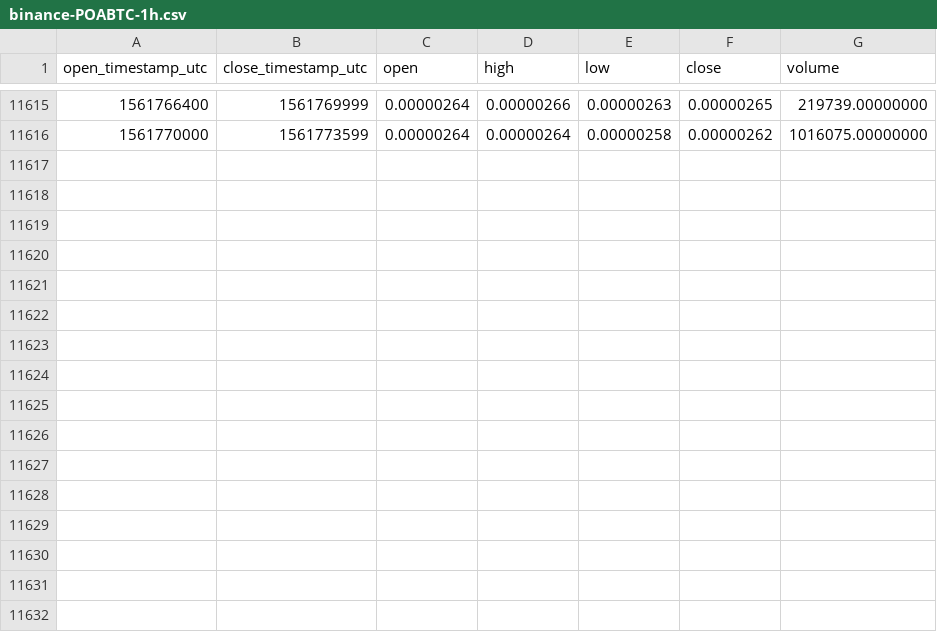
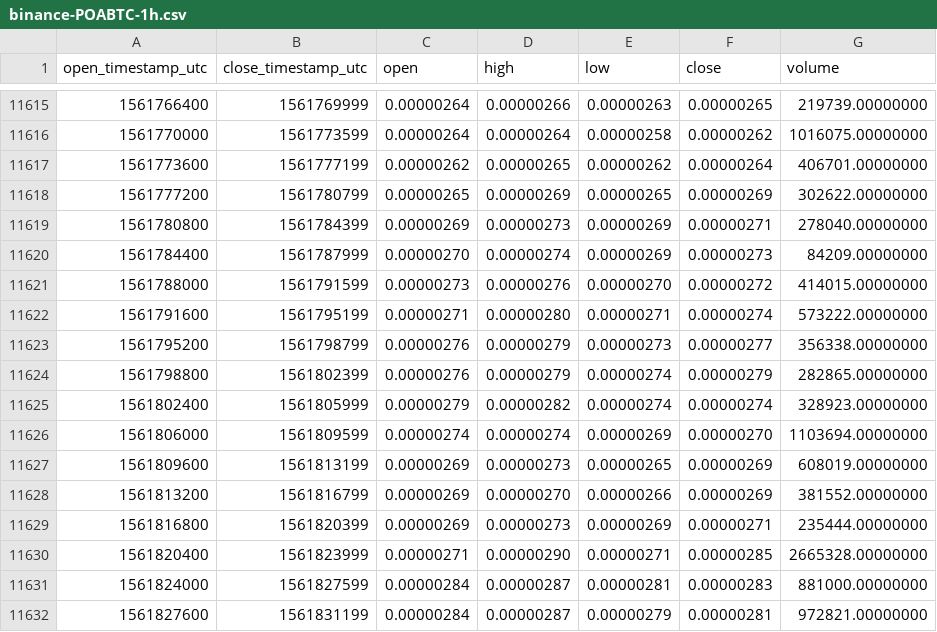
Before and after one commit to cryptobigbro/binance-POABTC, a CSV file: binance-POABTC-1h.csv, drawn as a sheet; only a part is shown, gaps mark what is left out; the diff names each change by its address in the sheet, - before the commit and + after, or states it on an @@ line.

Commit message:
Update OHLCV data.

```diff
--- a/binance-POABTC-1h.csv
+++ b/binance-POABTC-1h.csv
+row 11617: 1561773600 | 1561777199 | 0.00000262 | 0.00000265 | 0.00000262 | 0.00000264 | 406701.00000000
+row 11618: 1561777200 | 1561780799 | 0.00000265 | 0.00000269 | 0.00000265 | 0.00000269 | 302622.00000000
+row 11619: 1561780800 | 1561784399 | 0.00000269 | 0.00000273 | 0.00000269 | 0.00000271 | 278040.00000000
+row 11620: 1561784400 | 1561787999 | 0.00000270 | 0.00000274 | 0.00000269 | 0.00000273 | 84209.00000000
+row 11621: 1561788000 | 1561791599 | 0.00000273 | 0.00000276 | 0.00000270 | 0.00000272 | 414015.00000000
+row 11622: 1561791600 | 1561795199 | 0.00000271 | 0.00000280 | 0.00000271 | 0.00000274 | 573222.00000000
+row 11623: 1561795200 | 1561798799 | 0.00000276 | 0.00000279 | 0.00000273 | 0.00000277 | 356338.00000000
+row 11624: 1561798800 | 1561802399 | 0.00000276 | 0.00000279 | 0.00000274 | 0.00000279 | 282865.00000000
+row 11625: 1561802400 | 1561805999 | 0.00000279 | 0.00000282 | 0.00000274 | 0.00000274 | 328923.00000000
+row 11626: 1561806000 | 1561809599 | 0.00000274 | 0.00000274 | 0.00000269 | 0.00000270 | 1103694.00000000
+row 11627: 1561809600 | 1561813199 | 0.00000269 | 0.00000273 | 0.00000265 | 0.00000269 | 608019.00000000
+row 11628: 1561813200 | 1561816799 | 0.00000269 | 0.00000270 | 0.00000266 | 0.00000269 | 381552.00000000
+row 11629: 1561816800 | 1561820399 | 0.00000269 | 0.00000273 | 0.00000269 | 0.00000271 | 235444.00000000
+row 11630: 1561820400 | 1561823999 | 0.00000271 | 0.00000290 | 0.00000271 | 0.00000285 | 2665328.00000000
+row 11631: 1561824000 | 1561827599 | 0.00000284 | 0.00000287 | 0.00000281 | 0.00000283 | 881000.00000000
+row 11632: 1561827600 | 1561831199 | 0.00000284 | 0.00000287 | 0.00000279 | 0.00000281 | 972821.00000000
```
